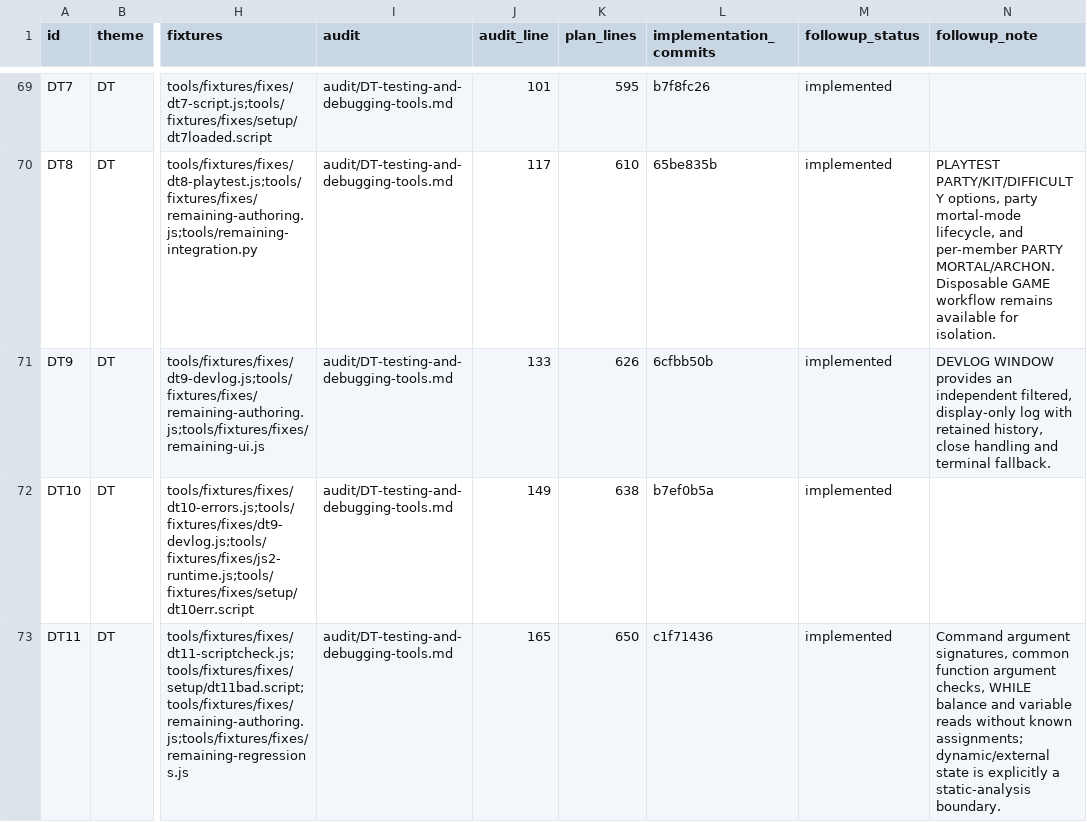
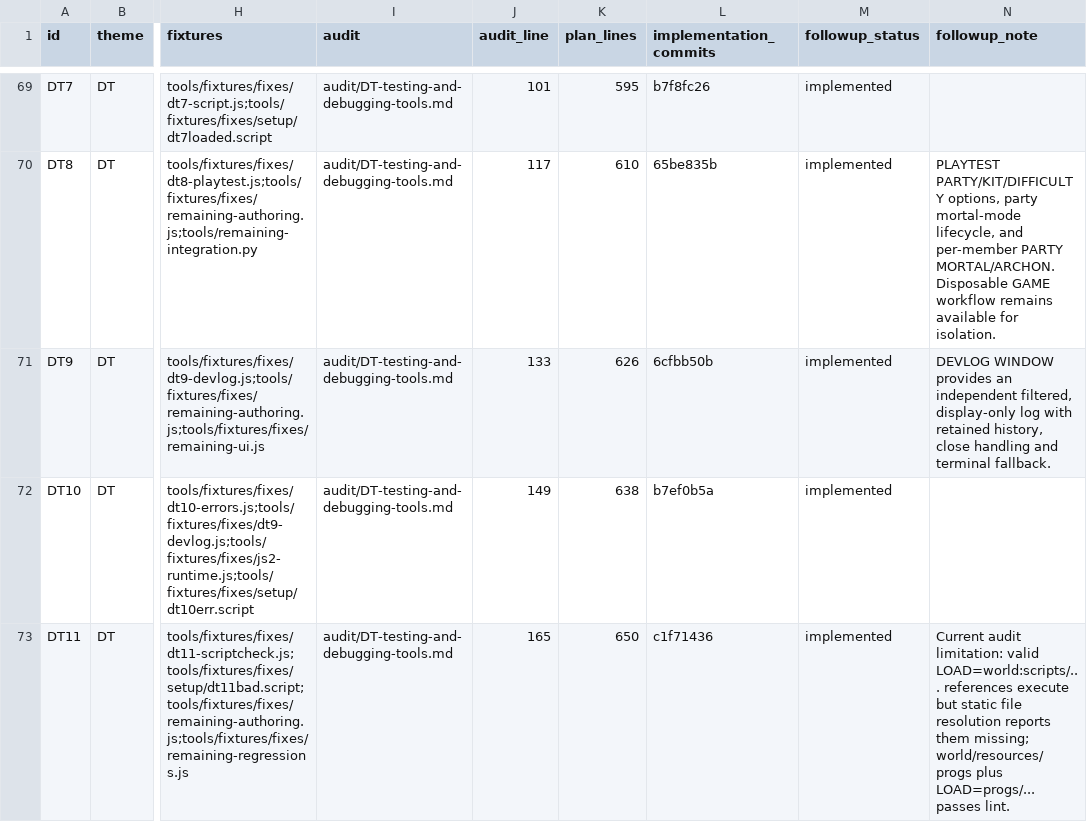
Before and after one commit to nickkk2332/CoffeeSUD, a CSV file: audit/project-feature-status.csv, drawn as a sheet; only a part is shown, gaps mark what is left out; the diff covers the shown part only; the diff names each change by its address in the sheet, - before the commit and + after, or states it on an @@ line.

Commit message:
Audit creator tools and publish comprehensive developer handbook

```diff
--- a/audit/project-feature-status.csv
+++ b/audit/project-feature-status.csv
-N73 (followup_note): Command argument signatures, common function argument checks, WHILE balance and variable reads without known assignments; dynamic/external state is explicitly a static-analysis boundary.
+N73 (followup_note): Current audit limitation: valid LOAD=world:scripts/... references execute but static file resolution reports them missing; world/resources/progs plus LOAD=progs/... passes lint.
```
Also changed, not shown: 4 edited cells elsewhere in this file, 52 other files.
